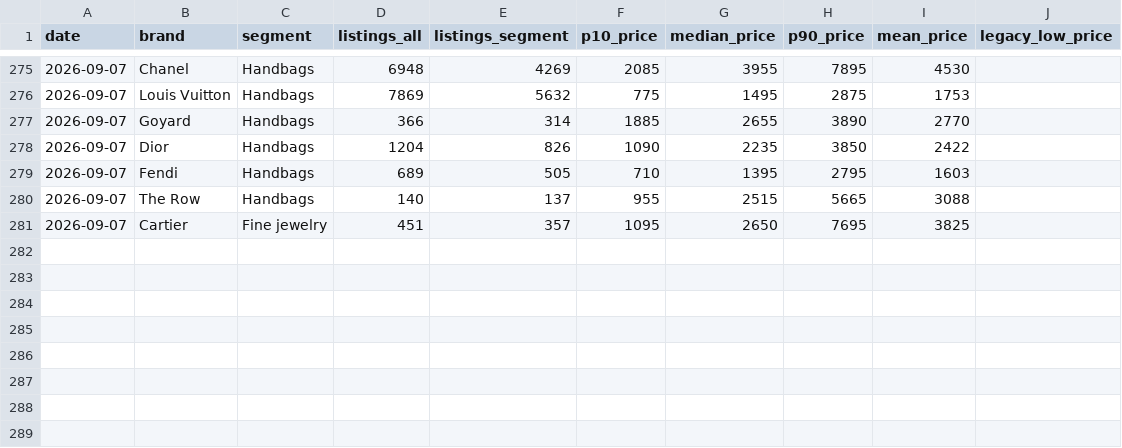
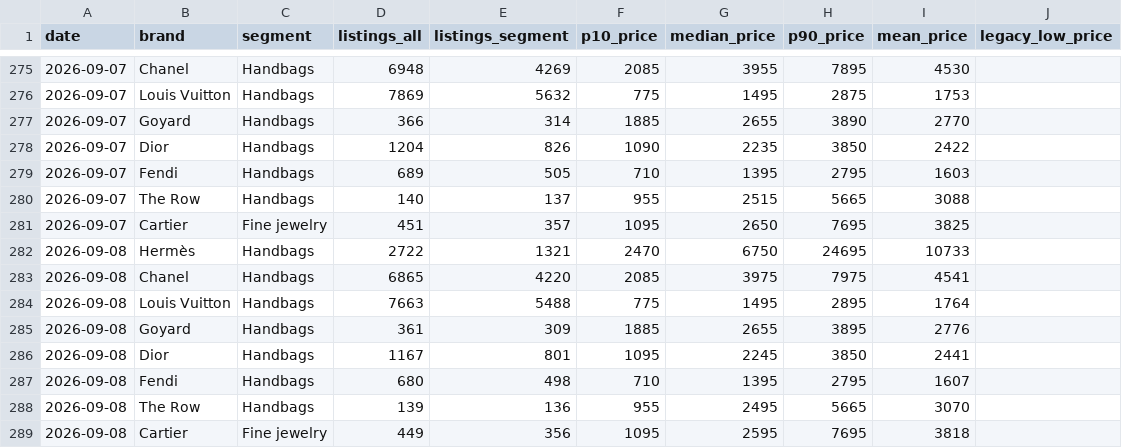
Before and after one commit to elibarzvi/demand-desk, a CSV file: data/exports/fashionphile.csv, drawn as a sheet; only a part is shown, gaps mark what is left out.

```diff
--- a/data/exports/fashionphile.csv
+++ b/data/exports/fashionphile.csv
@@ -281 +281,9 @@ date,brand,segment,listings_all,listings_segment,p10_price,median_price,p90_pric
 2026-09-07,Cartier,Fine jewelry,451,357,1095,2650,7695,3825,
+2026-09-08,Hermès,Handbags,2722,1321,2470,6750,24695,10733,
+2026-09-08,Chanel,Handbags,6865,4220,2085,3975,7975,4541,
+2026-09-08,Louis Vuitton,Handbags,7663,5488,775,1495,2895,1764,
+2026-09-08,Goyard,Handbags,361,309,1885,2655,3895,2776,
+2026-09-08,Dior,Handbags,1167,801,1095,2245,3850,2441,
+2026-09-08,Fendi,Handbags,680,498,710,1395,2795,1607,
+2026-09-08,The Row,Handbags,139,136,955,2495,5665,3070,
+2026-09-08,Cartier,Fine jewelry,449,356,1095,2595,7695,3818,
```
Also changed, not shown: data/exports/alerts.csv, data/exports/fashionphile-condition.csv, 26 other files.
